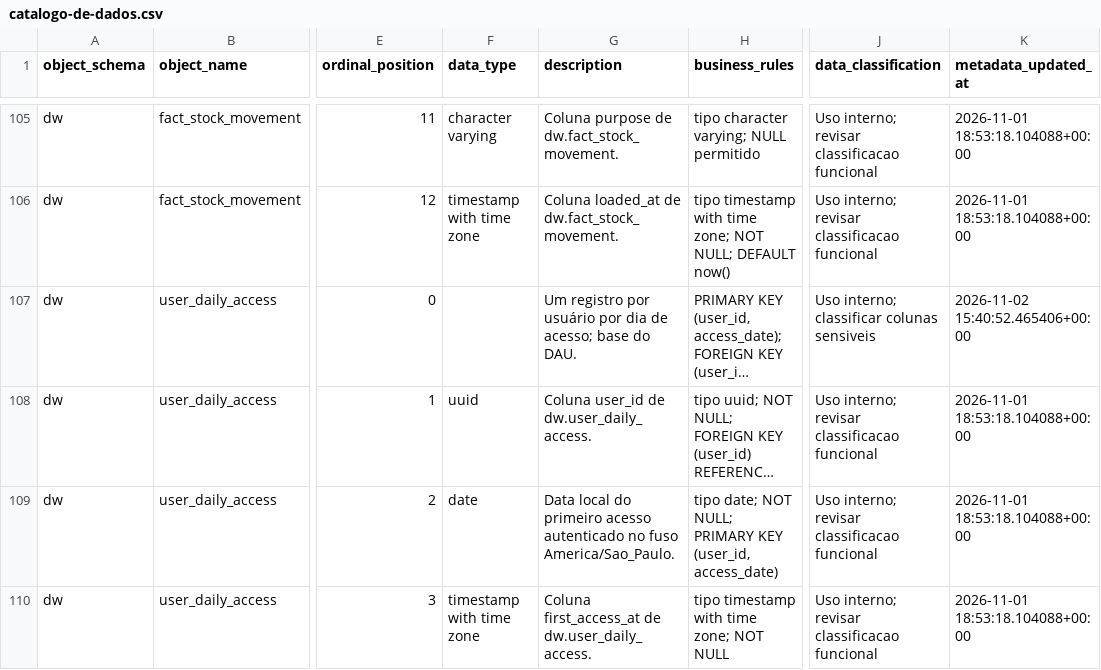
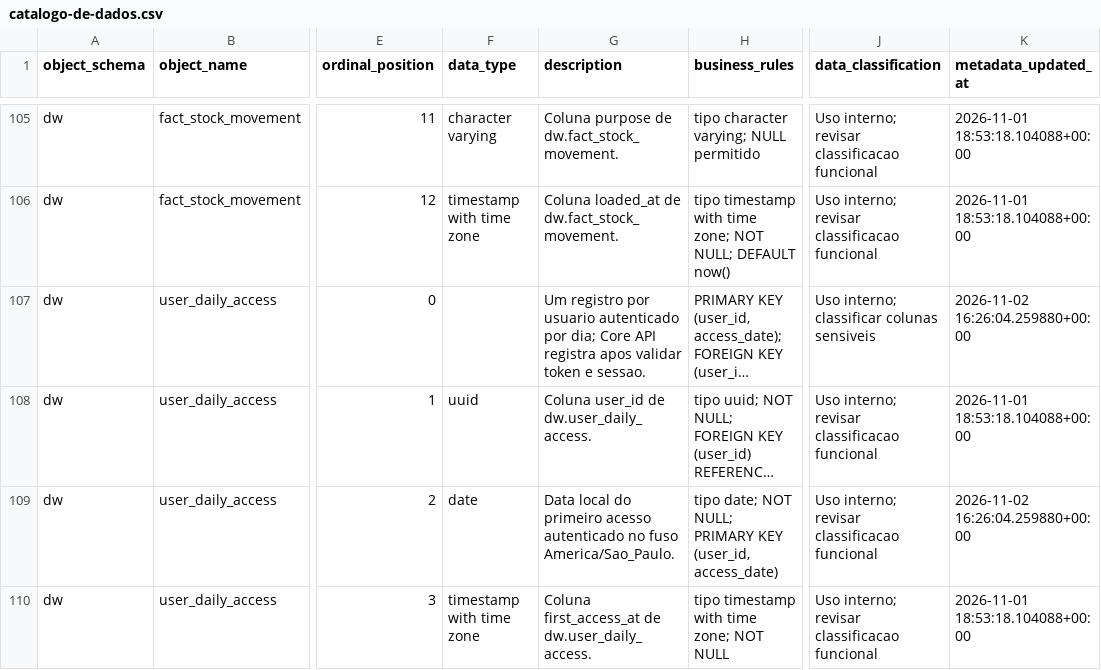
Before and after one commit to Frigus-Interdisciplinar/databases-scripts, a CSV file: entregas/04-governanca/catalogo-de-dados.csv, drawn as a sheet; only a part is shown, gaps mark what is left out; long unchanged cells end in …; the diff covers the shown part only; the diff names each change by its address in the sheet, - before the commit and + after, or states it on an @@ line.

```diff
--- a/entregas/04-governanca/catalogo-de-dados.csv
+++ b/entregas/04-governanca/catalogo-de-dados.csv
-G107 (description): …registro por usuário por dia de acesso; base do DAU.
+G107 (description): …registro por usuario autenticado por dia; Core API registra apos validar token e sessao.
-K107 (metadata_updated_at): 2026-11-02 15:40:52.465406+00:00
+K107 (metadata_updated_at): 2026-11-02 16:26:04.259880+00:00
-K109 (metadata_updated_at): 2026-11-01 18:53:18.104088+00:00
+K109 (metadata_updated_at): 2026-11-02 16:26:04.259880+00:00
```
Also changed, not shown: 111 edited cells elsewhere in this file, 3 other files.
